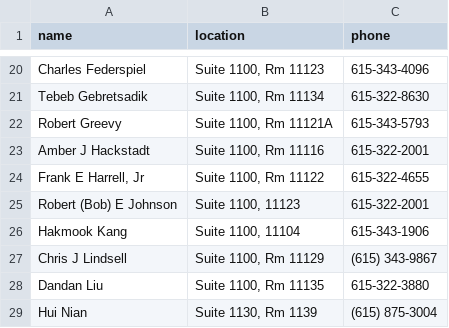
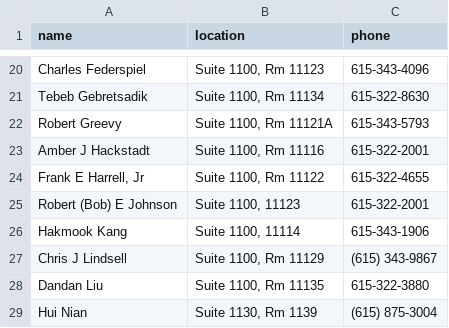
Before and after one commit to daleplummer/OfficeDirectory, a CSV file: OfficeDirectory.csv, drawn as a sheet; only a part is shown, gaps mark what is left out.

Commit message:
Update OfficeDirectory.csv
fix Hakmook's office number again

```diff
--- a/OfficeDirectory.csv
+++ b/OfficeDirectory.csv
@@ -25,3 +25,3 @@ Amber J Hackstadt,"Suite 1100, Rm 11116",615-322-2001
 Robert (Bob) E Johnson,"Suite 1100, 11123",615-322-2001
-Hakmook Kang,"Suite 1100, 11104",615-343-1906
+Hakmook Kang,"Suite 1100, 11114",615-343-1906
 Chris J Lindsell,"Suite 1100, Rm 11129",(615) 343-9867
```
